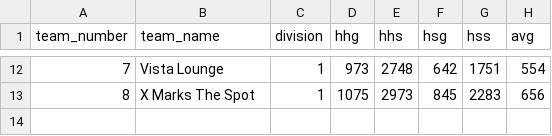
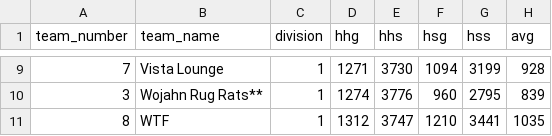
Before and after one commit to nolanmyles20/VistaLanes, a CSV file: data/teams_2232.csv, drawn as a sheet; only a part is shown, gaps mark what is left out; the diff covers the shown part only.

Commit message:
Update teams_2232.csv

```diff
--- a/data/teams_2232.csv
+++ b/data/teams_2232.csv
@@ -12,2 +9,3 @@ team_number,team_name,division,hhg,hhs,hsg,hss,avg
-7,Vista Lounge,1,973,2748,642,1751,554
-8,X Marks The Spot,1,1075,2973,845,2283,656
+7,Vista Lounge,1,1271,3730,1094,3199,928
+3,Wojahn Rug Rats**,1,1274,3776,960,2795,839
+8,WTF,1,1312,3747,1210,3441,1035
```
Also changed, not shown: 4 added rows, 7 removed rows and 18 edited cells elsewhere in this file.
